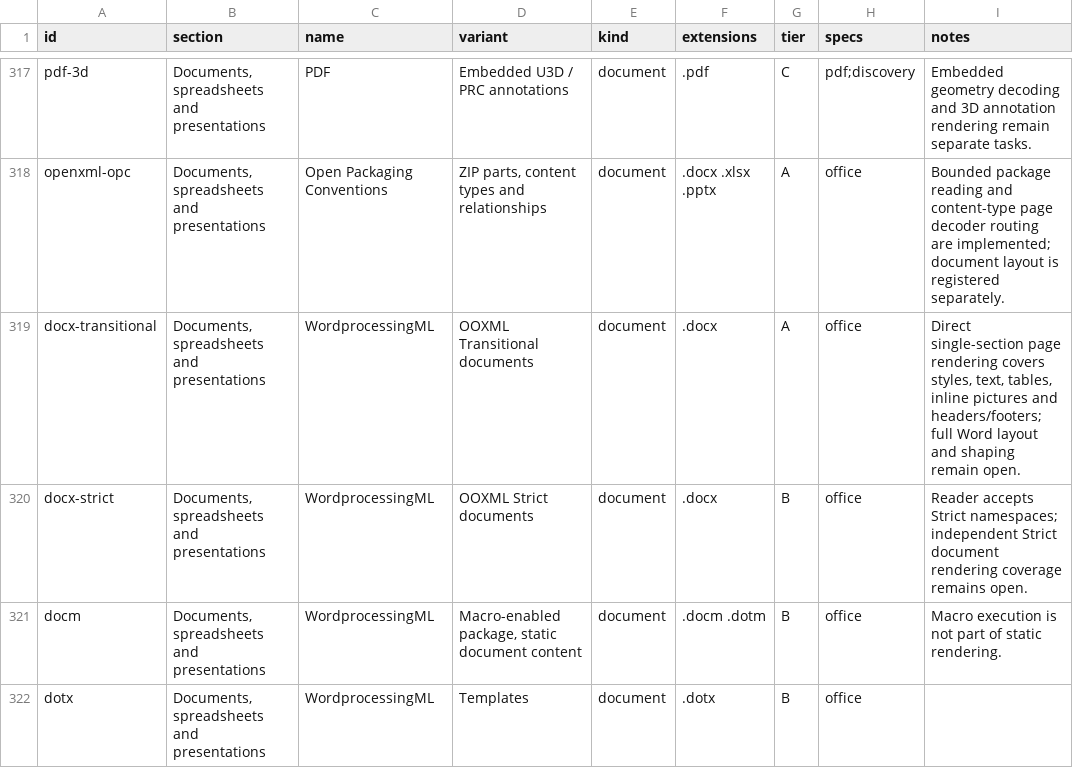
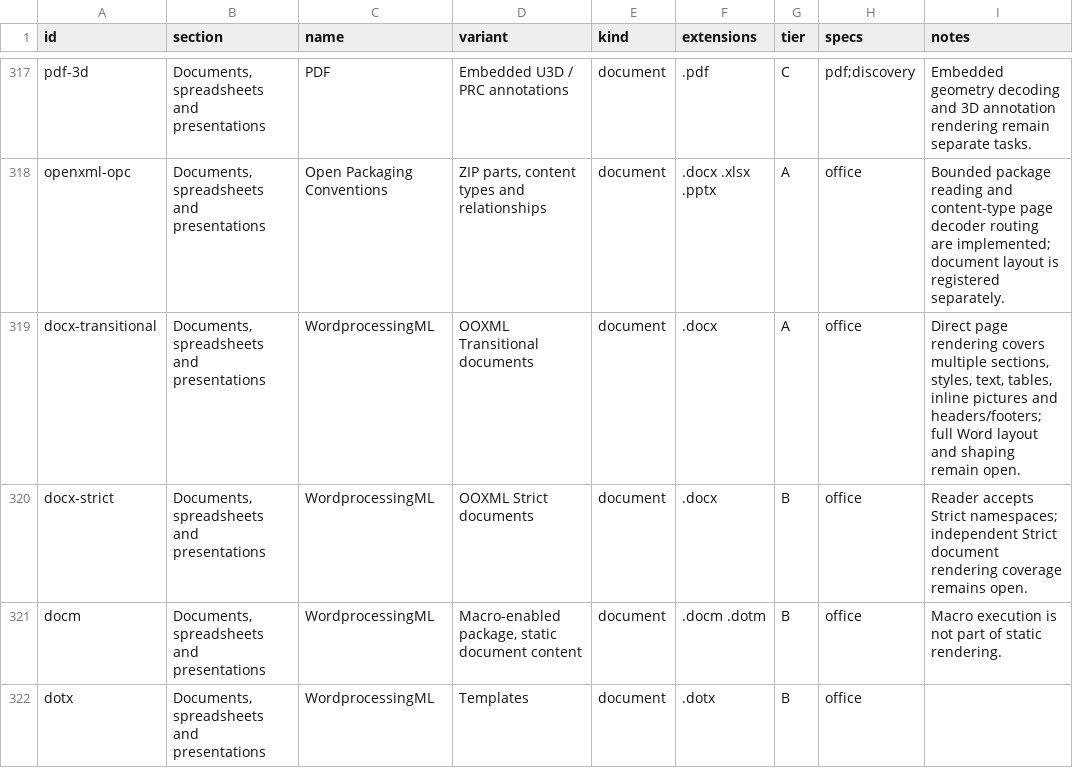
Before and after one commit to bvdcode/Mediana, a CSV file: docs/formats/catalog.csv, drawn as a sheet; only a part is shown, gaps mark what is left out.

Commit message:
Document PDF composition and font diagnostics with Word section coverage

```diff
--- a/docs/formats/catalog.csv
+++ b/docs/formats/catalog.csv
@@ -318,3 +318,3 @@ pdf-3d,"Documents, spreadsheets and presentations",PDF,Embedded U3D / PRC annota
 openxml-opc,"Documents, spreadsheets and presentations",Open Packaging Conventions,"ZIP parts, content types and relationships",document,.docx .xlsx .pptx,A,office,Bounded package reading and content-type page decoder routing are implemented; document layout is registered separately.
-docx-transitional,"Documents, spreadsheets and presentations",WordprocessingML,OOXML Transitional documents,document,.docx,A,office,"Direct single-section page rendering covers styles, text, tables, inline pictures and headers/footers; full Word layout and shaping remain open."
+docx-transitional,"Documents, spreadsheets and presentations",WordprocessingML,OOXML Transitional documents,document,.docx,A,office,"Direct page rendering covers multiple sections, styles, text, tables, inline pictures and headers/footers; full Word layout and shaping remain open."
 docx-strict,"Documents, spreadsheets and presentations",WordprocessingML,OOXML Strict documents,document,.docx,B,office,Reader accepts Strict namespaces; independent Strict document rendering coverage remains open.
```
Also changed, not shown: 3 other files.
